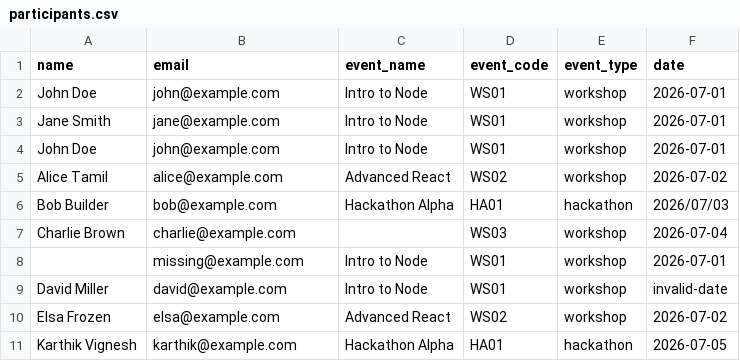
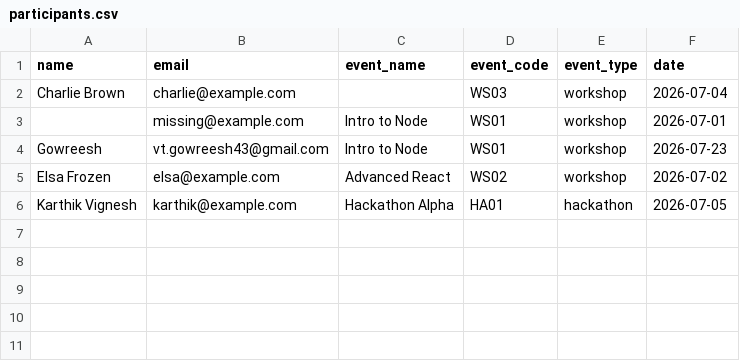
Before and after one commit to Gousemoideen/Microcraft-MIC, a CSV file: participants.csv, drawn as a sheet.

Commit message:
feat: add workshop certificate generation instructions and update participant data

```diff
--- a/participants.csv
+++ b/participants.csv
@@ -1,10 +1,5 @@
 name,email,event_name,event_code,event_type,date
-John Doe,john@example.com,Intro to Node,WS01,workshop,2026-07-01
-Jane Smith,jane@example.com,Intro to Node,WS01,workshop,2026-07-01
-John Doe,john@example.com,Intro to Node,WS01,workshop,2026-07-01
-Alice Tamil,alice@example.com,Advanced React,WS02,workshop,2026-07-02
-Bob Builder,bob@example.com,Hackathon Alpha,HA01,hackathon,2026/07/03
 Charlie Brown,charlie@example.com,,WS03,workshop,2026-07-04
 ,missing@example.com,Intro to Node,WS01,workshop,2026-07-01
-David Miller,david@example.com,Intro to Node,WS01,workshop,invalid-date
+Gowreesh,vt.gowreesh43@gmail.com,Intro to Node,WS01,workshop,2026-07-23
 Elsa Frozen,elsa@example.com,Advanced React,WS02,workshop,2026-07-02
```
Also changed, not shown: validated_participants.csv, 2 other files.
